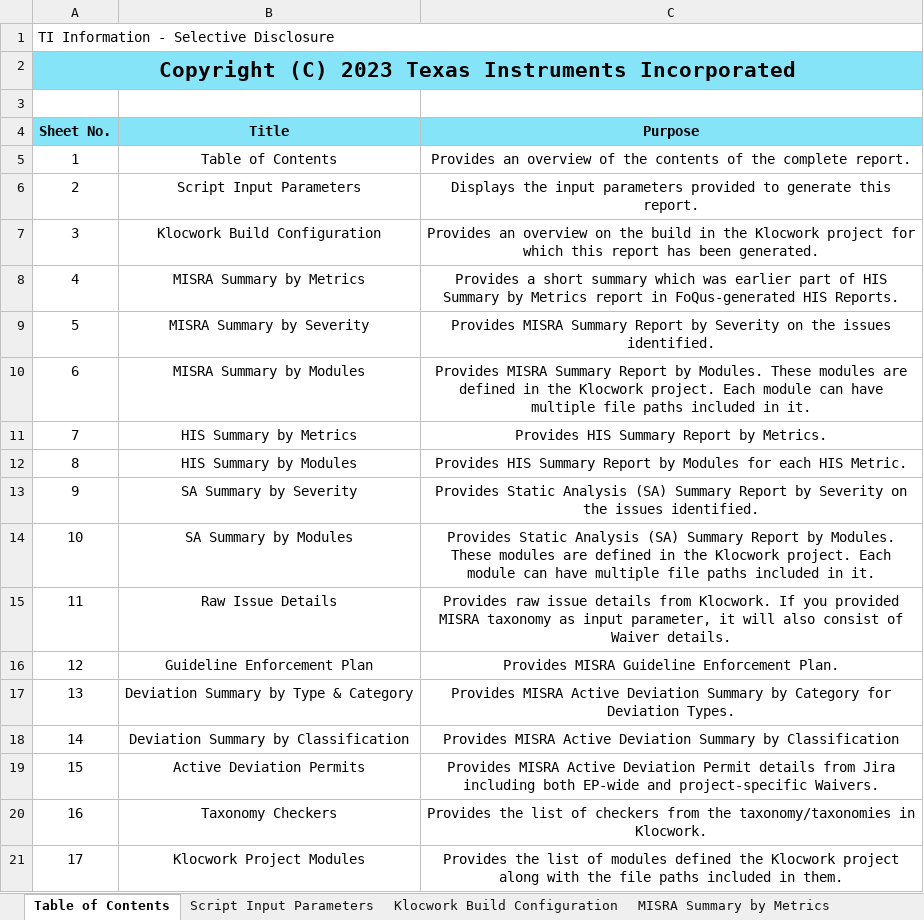
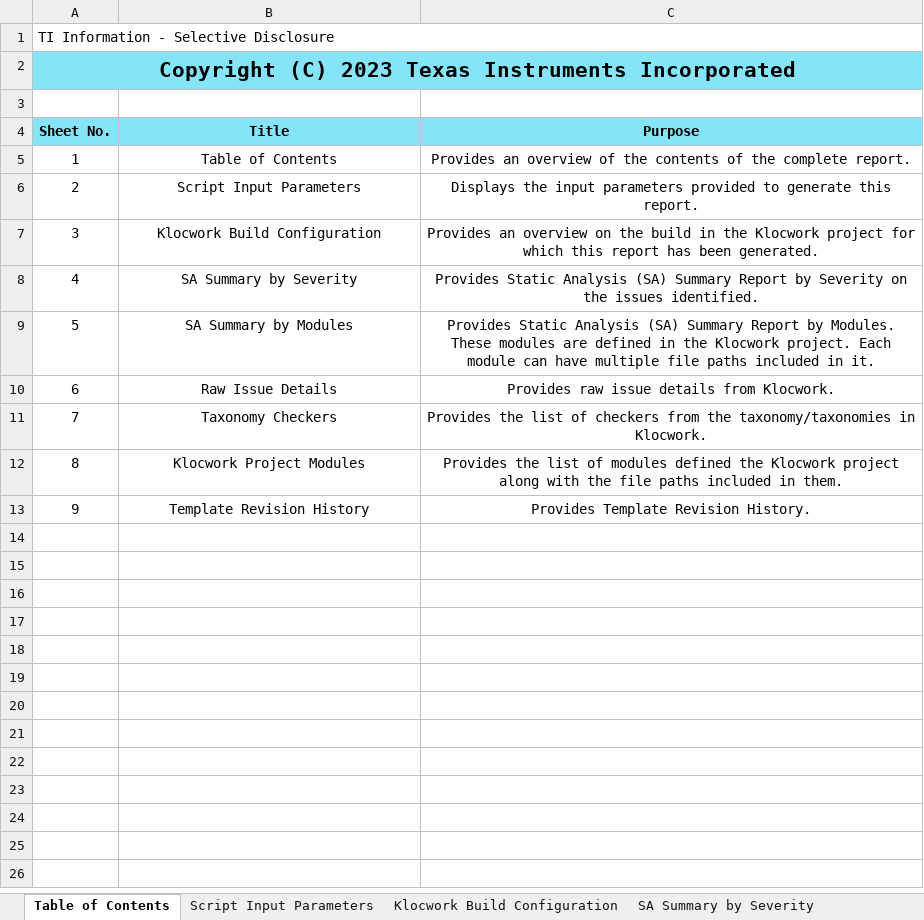
Before and after one commit to TexasInstruments/enet-firmware, an Excel workbook: docs/misrac/ethfw_SA_Report.xlsx, sheet Table of Contents, drawn as a sheet; values as stored, in another font and other column widths than the file's, no borders; removed rows and columns are numbered as before the commit, all else as after; the diff names each change by its address in the sheet, - before the commit and + after, or states it on an @@ line.

Commit message:
Ethfw docs update
- Adding manifest file for 09_00_00 release
- Updating release notes for New features, known and fixed issues.
- Adding the SA report for ethfw
- Adding ethfw logs for 09.00.00 release
- Added Traceability report for 09.00.00 release
- Added test reports for j721e, j7200 and j784s4 for 09.00.00 release

Signed-off-by: Sonu Alam <s-alam@ti.com>

```diff
--- a/docs/misrac/ethfw_SA_Report.xlsx (sheet Table of Contents)
+++ b/docs/misrac/ethfw_SA_Report.xlsx (sheet Table of Contents)
-sheet tab: MISRA Summary by Metrics
-row 8: 4 | MISRA Summary by Metrics | Provides a short summary which was earlier part of HIS Summary by Metrics report in FoQus-generated HIS Reports.
-row 9: 5 | MISRA Summary by Severity | Provides MISRA Summary Report by Severity on the issues identified.
-row 10: 6 | MISRA Summary by Modules | Provides MISRA Summary Report by Modules. These modules are defined in the Klocwork project. Each module can have multiple file paths included in it.
-row 11: 7 | HIS Summary by Metrics | Provides HIS Summary Report by Metrics.
-row 12: 8 | HIS Summary by Modules | Provides HIS Summary Report by Modules for each HIS Metric.
@@ column A (Sheet No.) renumbered between rows 8 and 12 @@
-C10 (Purpose): …from Klocwork. If you provided MISRA taxonomy as input parameter, it will also consist of Waiver details.
+C10 (Purpose): …from Klocwork.
-row 16: 12 | Guideline Enforcement Plan | Provides MISRA Guideline Enforcement Plan.
-row 17: 13 | Deviation Summary by Type & Category | Provides MISRA Active Deviation Summary by Category for Deviation Types.
-row 18: 14 | Deviation Summary by Classification | Provides MISRA Active Deviation Summary by Classification
-row 19: 15 | Active Deviation Permits | Provides MISRA Active Deviation Permit details from Jira including both EP-wide and project-specific Waivers.
+row 13: 9 | Template Revision History | Provides Template Revision History.
```
Also changed, not shown: sheet Taxonomy Checkers, sheet Raw Issue Details, sheet Klocwork Build Configuration, sheet SA Summary by Modules, sheet SA Summary by Severity, sheet Script Input Parameters, 1 more sheet, other sheet tabs, docs/test_report/ethfw_testreport_j7200.xlsx, docs/test_report/ethfw_testreport_j721e.xlsx, 6 other files.
